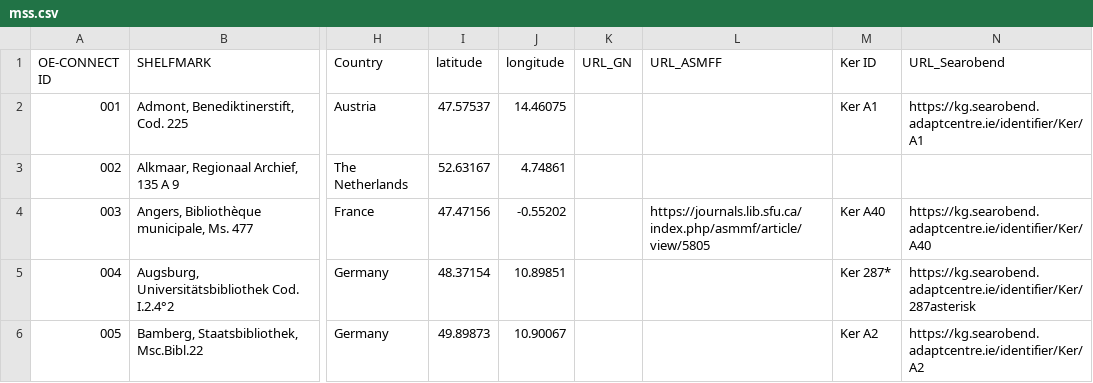
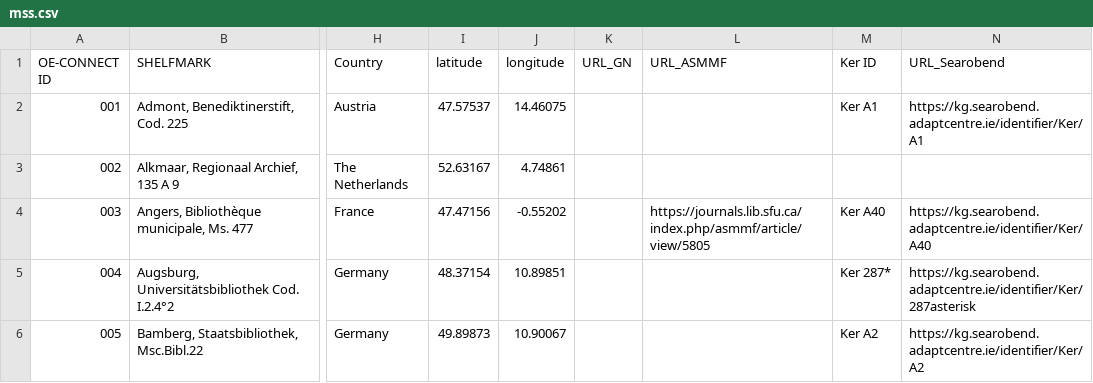
Before and after one commit to OE-CONNECT/oe-connect.github.io, a CSV file: assets/data/mss.csv, drawn as a sheet; only a part is shown, gaps mark what is left out; the diff names each change by its address in the sheet, - before the commit and + after, or states it on an @@ line.

Commit message:
Restore header row and data in mss.csv
The header row was added back to the CSV file along with all the original data rows.

```diff
--- a/assets/data/mss.csv
+++ b/assets/data/mss.csv
-L1: URL_ASMFF
+L1: URL_ASMMF
```
